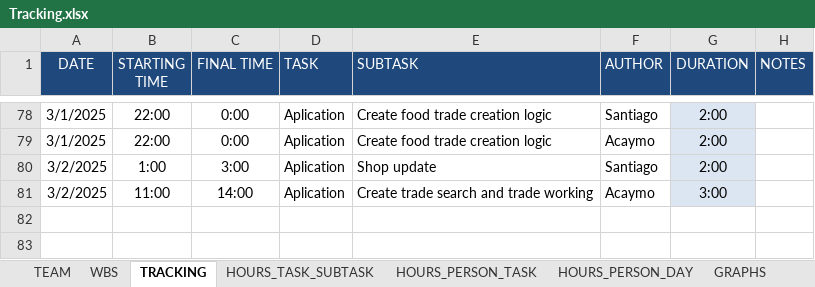
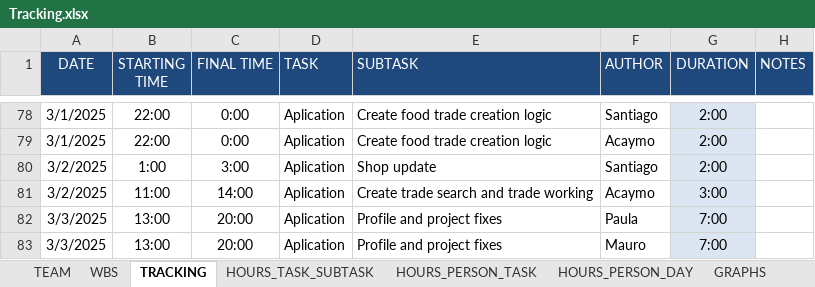
Before and after one commit to Ballingo/Drafts-Ballingo, an Excel workbook: Tracking.xlsx, sheet TRACKING, drawn as a sheet; only a part is shown, gaps mark what is left out; values as stored, in another font and other column widths than the file's, no borders; the diff names each change by its address in the sheet, - before the commit and + after, or states it on an @@ line.

Commit message:
Tracking updated

```diff
--- a/Tracking.xlsx (sheet TRACKING)
+++ b/Tracking.xlsx (sheet TRACKING)
+row 82: 3/3/2025 | 13:00 | 20:00 | Aplication | Profile and project fixes | Paula | 7:00
+row 83: 3/3/2025 | 13:00 | 20:00 | Aplication | Profile and project fixes | Mauro | 7:00
```
Also changed, not shown: sheet HOURS_PERSON_DAY, sheet HOURS_PERSON_TASK, sheet HOURS_TASK_SUBTASK, sheet WBS, charts or pictures.
